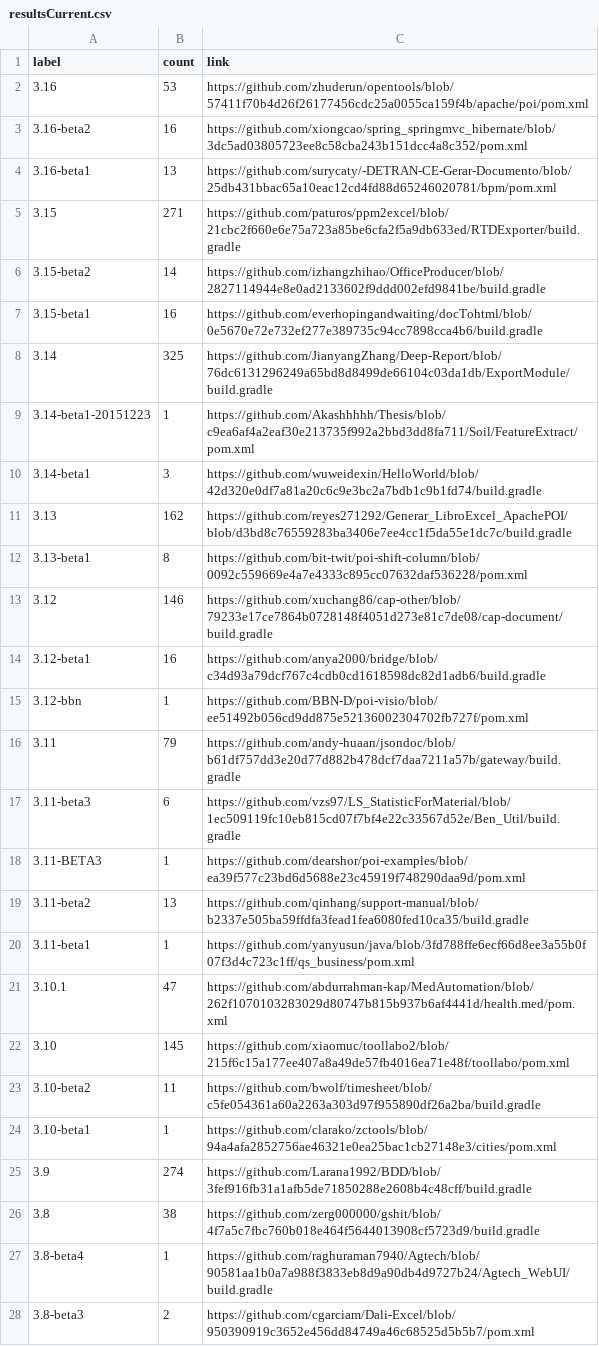
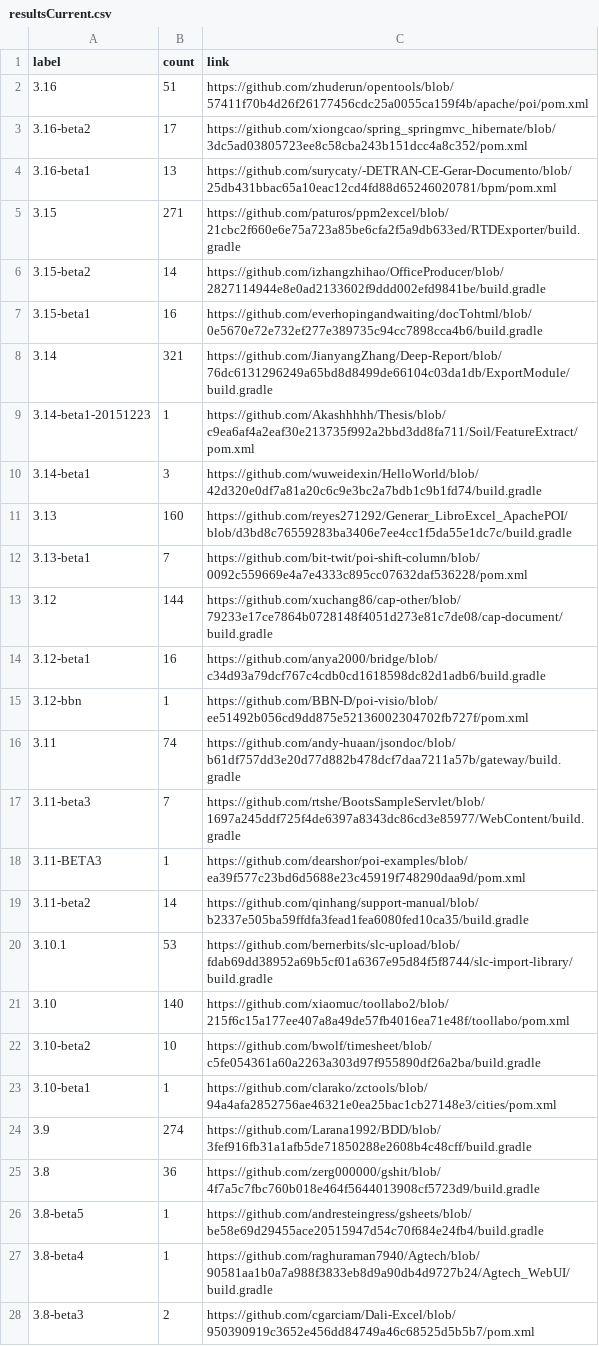
Before and after one commit to centic9/github-version-statistics, a CSV file: docs/resultsCurrent.csv, drawn as a sheet; only a part is shown; the diff covers the shown part only.

```diff
--- a/docs/resultsCurrent.csv
+++ b/docs/resultsCurrent.csv
@@ -1,4 +1,4 @@
 label,count,link
-3.16,53,https://github.com/zhuderun/opentools/blob/57411f70b4d26f26177456cdc25a0055ca159f4b/apache/poi/pom.xml
-3.16-beta2,16,https://github.com/xiongcao/spring_springmvc_hibernate/blob/3dc5ad03805723ee8c58cba243b151dcc4a8c352/pom.xml
+3.16,51,https://github.com/zhuderun/opentools/blob/57411f70b4d26f26177456cdc25a0055ca159f4b/apache/poi/pom.xml
+3.16-beta2,17,https://github.com/xiongcao/spring_springmvc_hibernate/blob/3dc5ad03805723ee8c58cba243b151dcc4a8c352/pom.xml
 3.16-beta1,13,https://github.com/surycaty/-DETRAN-CE-Gerar-Documento/blob/25db431bbac65a10eac12cd4fd88d65246020781/bpm/pom.xml
@@ -7,21 +7,21 @@ label,count,link
 3.15-beta1,16,https://github.com/everhopingandwaiting/docTohtml/blob/0e5670e72e732ef277e389735c94cc7898cca4b6/build.gradle
-3.14,325,https://github.com/JianyangZhang/Deep-Report/blob/76dc6131296249a65bd8d8499de66104c03da1db/ExportModule/build.gradle
+3.14,321,https://github.com/JianyangZhang/Deep-Report/blob/76dc6131296249a65bd8d8499de66104c03da1db/ExportModule/build.gradle
 3.14-beta1-20151223,1,https://github.com/Akashhhhh/Thesis/blob/c9ea6af4a2eaf30e213735f992a2bbd3dd8fa711/Soil/FeatureExtract/pom.xml
 3.14-beta1,3,https://github.com/wuweidexin/HelloWorld/blob/42d320e0df7a81a20c6c9e3bc2a7bdb1c9b1fd74/build.gradle
-3.13,162,https://github.com/reyes271292/Generar_LibroExcel_ApachePOI/blob/d3bd8c76559283ba3406e7ee4cc1f5da55e1dc7c/build.gradle
-3.13-beta1,8,https://github.com/bit-twit/poi-shift-column/blob/0092c559669e4a7e4333c895cc07632daf536228/pom.xml
-3.12,146,https://github.com/xuchang86/cap-other/blob/79233e17ce7864b0728148f4051d273e81c7de08/cap-document/build.gradle
+3.13,160,https://github.com/reyes271292/Generar_LibroExcel_ApachePOI/blob/d3bd8c76559283ba3406e7ee4cc1f5da55e1dc7c/build.gradle
+3.13-beta1,7,https://github.com/bit-twit/poi-shift-column/blob/0092c559669e4a7e4333c895cc07632daf536228/pom.xml
+3.12,144,https://github.com/xuchang86/cap-other/blob/79233e17ce7864b0728148f4051d273e81c7de08/cap-document/build.gradle
 3.12-beta1,16,https://github.com/anya2000/bridge/blob/c34d93a79dcf767c4cdb0cd1618598dc82d1adb6/build.gradle
 3.12-bbn,1,https://github.com/BBN-D/poi-visio/blob/ee51492b056cd9dd875e52136002304702fb727f/pom.xml
-3.11,79,https://github.com/andy-huaan/jsondoc/blob/b61df757dd3e20d77d882b478dcf7daa7211a57b/gateway/build.gradle
-3.11-beta3,6,https://github.com/vzs97/LS_StatisticForMaterial/blob/1ec509119fc10eb815cd07f7bf4e22c33567d52e/Ben_Util/build.gradle
+3.11,74,https://github.com/andy-huaan/jsondoc/blob/b61df757dd3e20d77d882b478dcf7daa7211a57b/gateway/build.gradle
+3.11-beta3,7,https://github.com/rtshe/BootsSampleServlet/blob/1697a245ddf725f4de6397a8343dc86cd3e85977/WebContent/build.gradle
 3.11-BETA3,1,https://github.com/dearshor/poi-examples/blob/ea39f577c23bd6d5688e23c45919f748290daa9d/pom.xml
-3.11-beta2,13,https://github.com/qinhang/support-manual/blob/b2337e505ba59ffdfa3fead1fea6080fed10ca35/build.gradle
-3.11-beta1,1,https://github.com/yanyusun/java/blob/3fd788ffe6ecf66d8ee3a55b0f07f3d4c723c1ff/qs_business/pom.xml
-3.10.1,47,https://github.com/abdurrahman-kap/MedAutomation/blob/262f1070103283029d80747b815b937b6af4441d/health.med/pom.xml
-3.10,145,https://github.com/xiaomuc/toollabo2/blob/215f6c15a177ee407a8a49de57fb4016ea71e48f/toollabo/pom.xml
-3.10-beta2,11,https://github.com/bwolf/timesheet/blob/c5fe054361a60a2263a303d97f955890df26a2ba/build.gradle
+3.11-beta2,14,https://github.com/qinhang/support-manual/blob/b2337e505ba59ffdfa3fead1fea6080fed10ca35/build.gradle
+3.10.1,53,https://github.com/bernerbits/slc-upload/blob/fdab69dd38952a69b5cf01a6367e95d84f5f8744/slc-import-library/build.gradle
+3.10,140,https://github.com/xiaomuc/toollabo2/blob/215f6c15a177ee407a8a49de57fb4016ea71e48f/toollabo/pom.xml
+3.10-beta2,10,https://github.com/bwolf/timesheet/blob/c5fe054361a60a2263a303d97f955890df26a2ba/build.gradle
 3.10-beta1,1,https://github.com/clarako/zctools/blob/94a4afa2852756ae46321e0ea25bac1cb27148e3/cities/pom.xml
 3.9,274,https://github.com/Larana1992/BDD/blob/3fef916fb31a1afb5de71850288e2608b4c48cff/build.gradle
-3.8,38,https://github.com/zerg000000/gshit/blob/4f7a5c7fbc760b018e464f5644013908cf5723d9/build.gradle
+3.8,36,https://github.com/zerg000000/gshit/blob/4f7a5c7fbc760b018e464f5644013908cf5723d9/build.gradle
+3.8-beta5,1,https://github.com/andresteingress/gsheets/blob/be58e69d29455ace20515947d54c70f684e24fb4/build.gradle
 3.8-beta4,1,https://github.com/raghuraman7940/Agtech/blob/90581aa1b0a7a988f3833eb8d9a90db4d9727b24/Agtech_WebUI/build.gradle
```
Also changed, not shown: 2 removed rows and 4 edited cells elsewhere in this file, docs/_data/versionChanges.csv, docs/resultsAll.csv, 3 other files.
